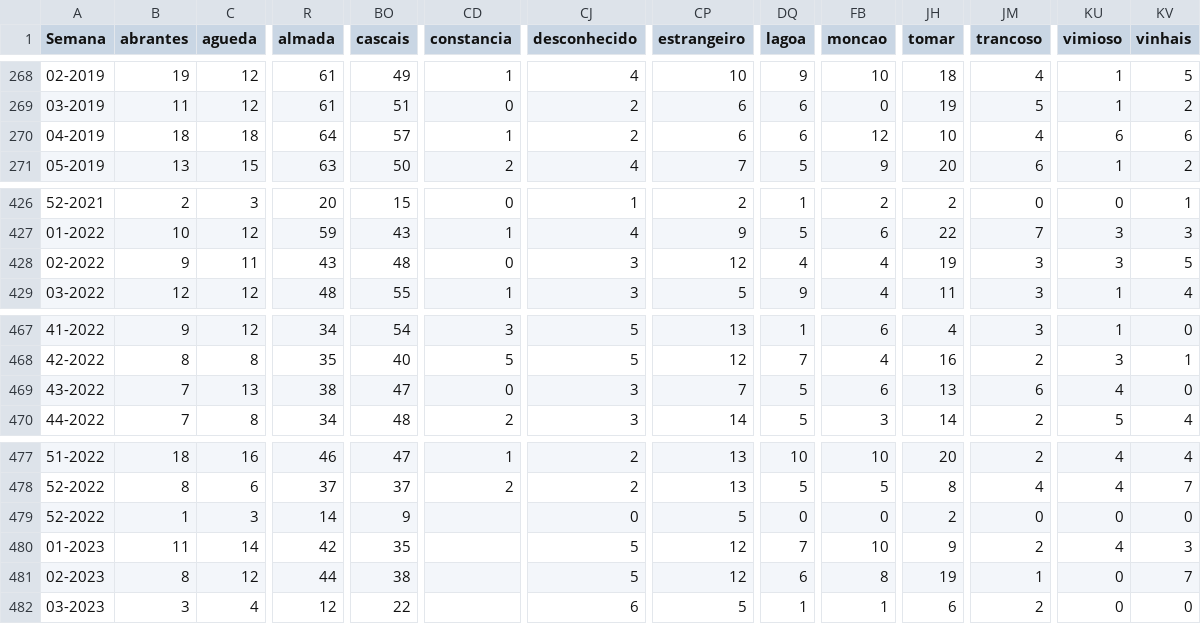
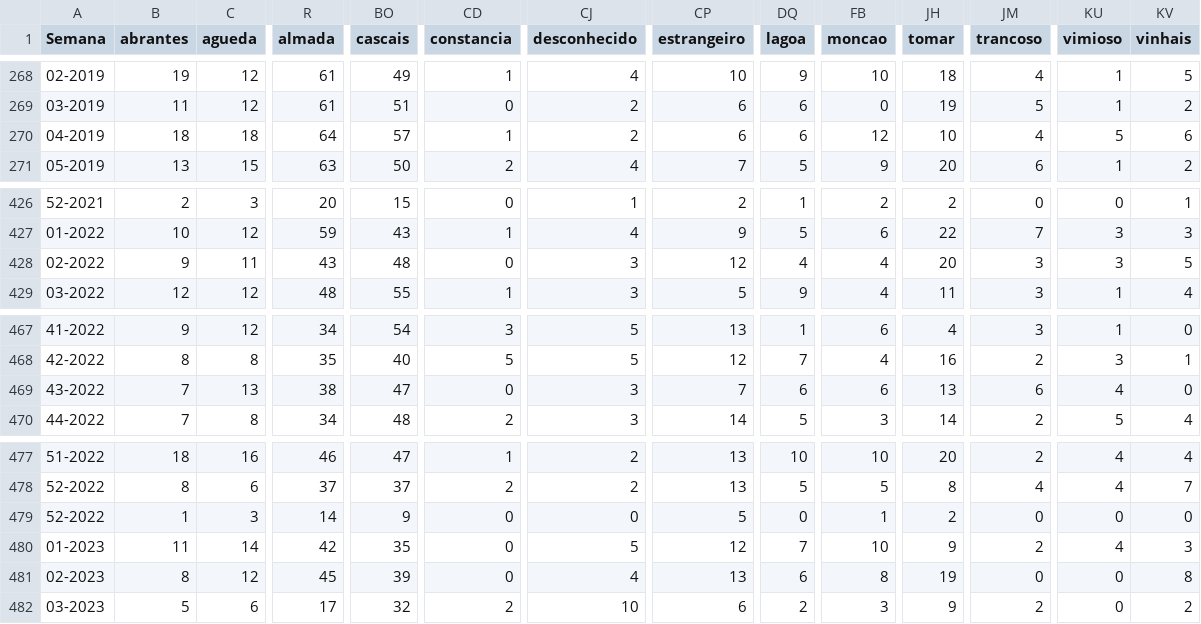
Before and after one commit to dssg-pt/dados-SICOeVM, a CSV file: mortalidade_concelhos.csv, drawn as a sheet; only a part is shown, gaps mark what is left out; the diff covers the shown part only; the diff names each change by its address in the sheet, - before the commit and + after, or states it on an @@ line.

```diff
--- a/mortalidade_concelhos.csv
+++ b/mortalidade_concelhos.csv
-KU270 (vimioso): 6
+KU270 (vimioso): 5
-JH428 (tomar): 19
+JH428 (tomar): 20
-DQ469 (lagoa): 5
+DQ469 (lagoa): 6
-CD479:CD481 (constancia): (empty)
+CD479:CD481 (constancia): 0
-FB479 (moncao): 0
+FB479 (moncao): 1
-R481 (almada): 44
+R481 (almada): 45
-BO481 (cascais): 38
+BO481 (cascais): 39
-CJ481 (desconhecido): 5
+CJ481 (desconhecido): 4
-CP481 (estrangeiro): 12
+CP481 (estrangeiro): 13
-JM481 (trancoso): 1
+JM481 (trancoso): 0
-KV481 (vinhais): 7
+KV481 (vinhais): 8
-B482 (abrantes): 3
+B482 (abrantes): 5
-C482 (agueda): 4
+C482 (agueda): 6
-R482 (almada): 12
+R482 (almada): 17
-BO482 (cascais): 22
+BO482 (cascais): 32
-CD482 (constancia): (empty)
+CD482 (constancia): 2
-CJ482 (desconhecido): 6
+CJ482 (desconhecido): 10
-CP482 (estrangeiro): 5
+CP482 (estrangeiro): 6
-DQ482 (lagoa): 1
+DQ482 (lagoa): 2
-FB482 (moncao): 1
+FB482 (moncao): 3
-JH482 (tomar): 6
+JH482 (tomar): 9
-KV482 (vinhais): 0
+KV482 (vinhais): 2
```
Also changed, not shown: 156 edited cells elsewhere in this file, 3 other files.
